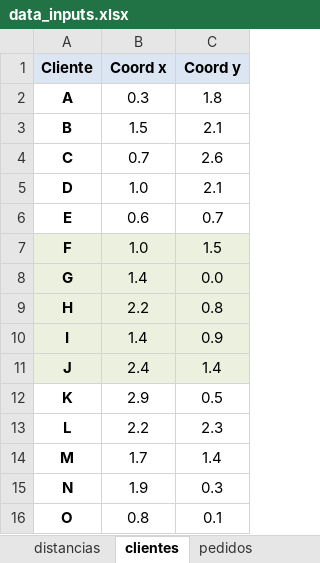
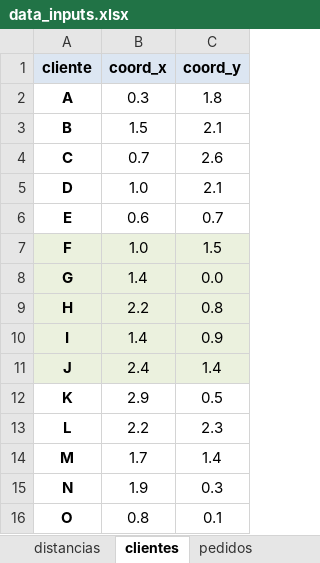
Before and after one commit to JuanCruzC97/ope3-logistica, an Excel workbook: data/inputs/data_inputs.xlsx, sheet clientes, drawn as a sheet; values as stored, in another font and other column widths than the file's, no borders; removed rows and columns are numbered as before the commit, all else as after; the diff names each change by its address in the sheet, - before the commit and + after, or states it on an @@ line.

```diff
--- a/data/inputs/data_inputs.xlsx (sheet clientes)
+++ b/data/inputs/data_inputs.xlsx (sheet clientes)
-row 1: Cliente | Coord x | Coord y
+row 1: cliente | coord_x | coord_y
```
Also changed, not shown: sheet pedidos, 2 other files.
